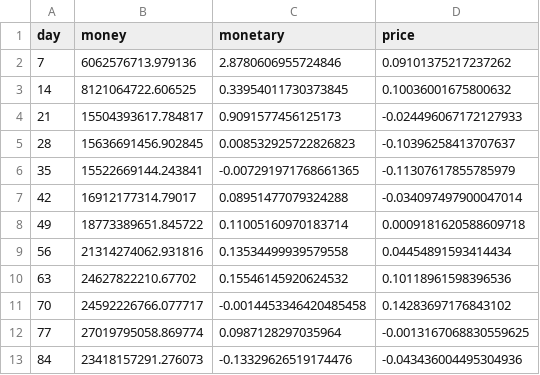
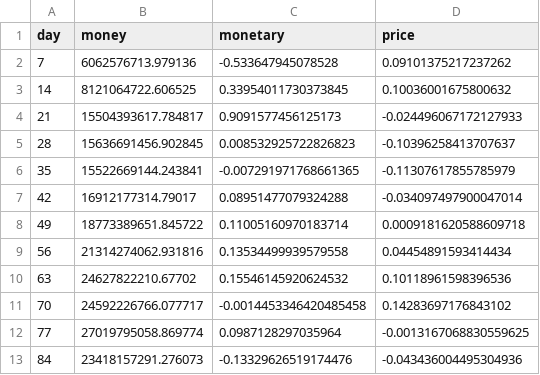
Before and after one commit to vitoroooo/steel-tycoon-3d, a CSV file: sim/output/baseline_weekly.csv, drawn as a sheet.

```diff
--- a/sim/output/baseline_weekly.csv
+++ b/sim/output/baseline_weekly.csv
@@ -1,3 +1,3 @@
 day,money,monetary,price
-7,6062576713.979136,2.8780606955724846,0.09101375217237262
+7,6062576713.979136,-0.533647945078528,0.09101375217237262
 14,8121064722.606525,0.33954011730373845,0.10036001675800632
```
Also changed, not shown: sim/output/baseline_daily.csv, sim/output/fixed_daily.csv, 29 other files.
